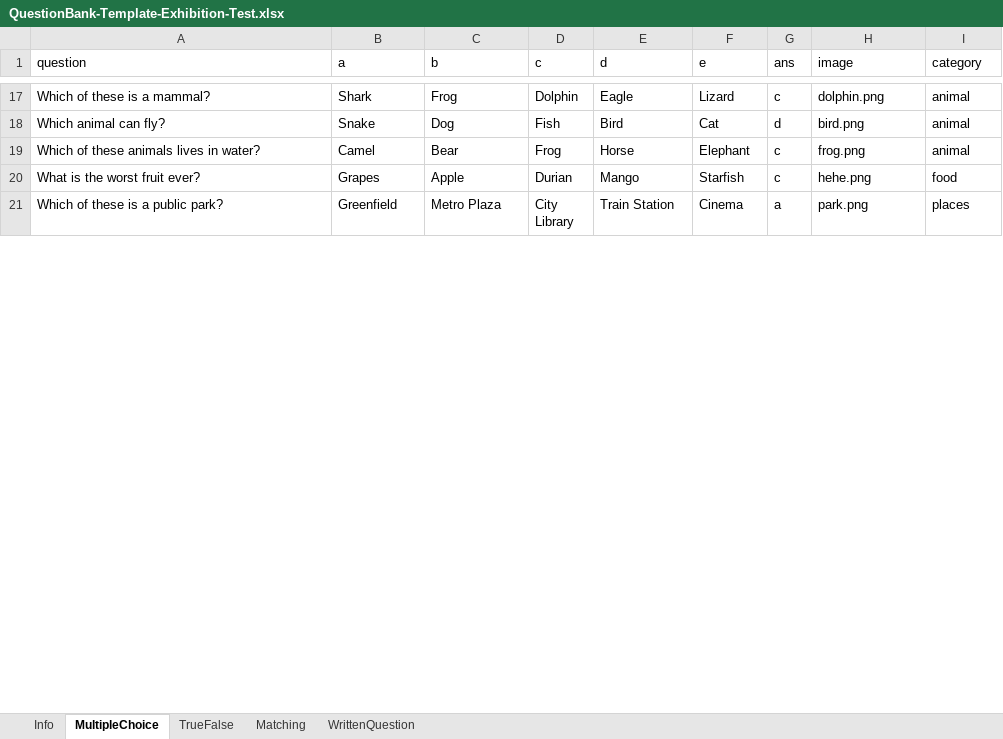
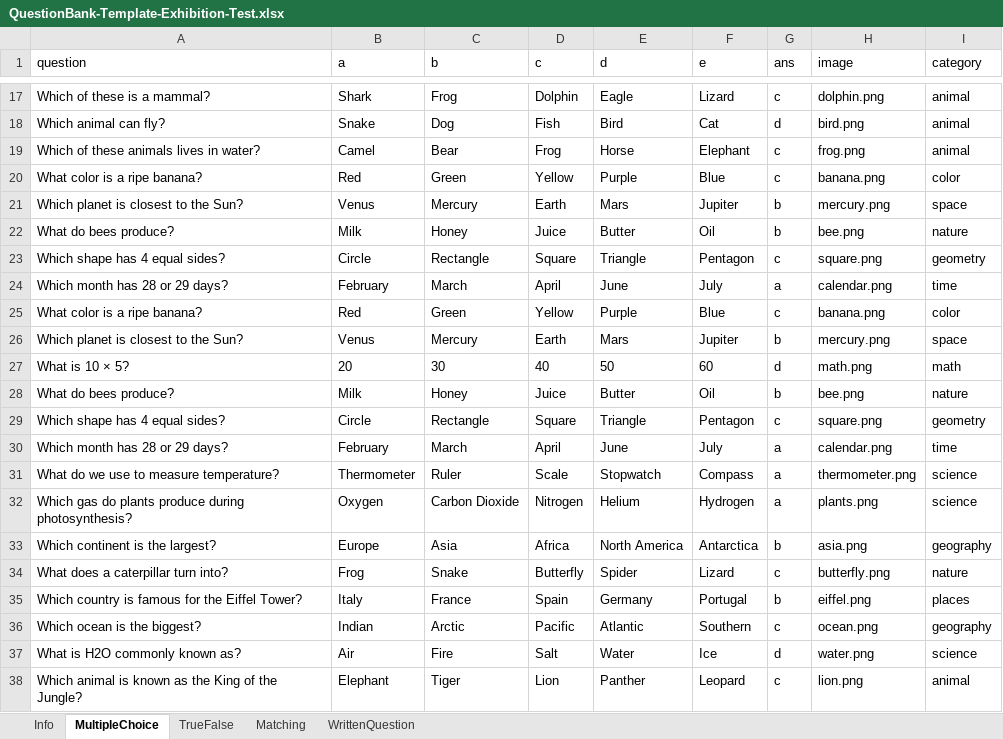
Before and after one commit to juliaizbroke/SeniorProject1, an Excel workbook: test_files/QuestionBank-Template-Exhibition-Test.xlsx, sheet MultipleChoice, drawn as a sheet; only a part is shown, gaps mark what is left out; the shorter side is filled out with more unchanged rows; values as stored, in another font and other column widths than the file's, no borders; removed rows and columns are numbered as before the commit, all else as after; the diff covers the shown part only; the diff names each change by its address in the sheet, - before the commit and + after, or states it on an @@ line.

Commit message:
duplicate detector fixed can use integers as  choices now

```diff
--- a/test_files/QuestionBank-Template-Exhibition-Test.xlsx (sheet MultipleChoice)
+++ b/test_files/QuestionBank-Template-Exhibition-Test.xlsx (sheet MultipleChoice)
-row 20: What is the worst fruit ever? | Grapes | Apple | Durian | Mango | Starfish | c | hehe.png | food
+row 20: What color is a ripe banana? | Red | Green | Yellow | Purple | Blue | c | banana.png | color
+row 21: Which planet is closest to the Sun? | Venus | Mercury | Earth | Mars | Jupiter | b | mercury.png | space
+row 22: What do bees produce? | Milk | Honey | Juice | Butter | Oil | b | bee.png | nature
+row 23: Which shape has 4 equal sides? | Circle | Rectangle | Square | Triangle | Pentagon | c | square.png | geometry
+row 24: Which month has 28 or 29 days? | February | March | April | June | July | a | calendar.png | time
+row 25: What color is a ripe banana? | Red | Green | Yellow | Purple | Blue | c | banana.png | color
+row 26: Which planet is closest to the Sun? | Venus | Mercury | Earth | Mars | Jupiter | b | mercury.png | space
+row 27: What is 10 × 5? | 20 | 30 | 40 | 50 | 60 | d | math.png | math
+row 28: What do bees produce? | Milk | Honey | Juice | Butter | Oil | b | bee.png | nature
+row 29: Which shape has 4 equal sides? | Circle | Rectangle | Square | Triangle | Pentagon | c | square.png | geometry
+row 30: Which month has 28 or 29 days? | February | March | April | June | July | a | calendar.png | time
+row 31: What do we use to measure temperature? | Thermometer | Ruler | Scale | Stopwatch | Compass | a | thermometer.png | science
+row 32: Which gas do plants produce during photosynthesis? | Oxygen | Carbon Dioxide | Nitrogen | Helium | Hydrogen | a | plants.png | science
+row 33: Which continent is the largest? | Europe | Asia | Africa | North America | Antarctica | b | asia.png | geography
+row 34: What does a caterpillar turn into? | Frog | Snake | Butterfly | Spider | Lizard | c | butterfly.png | nature
+row 35: Which country is famous for the Eiffel Tower? | Italy | France | Spain | Germany | Portugal | b | eiffel.png | places
+row 36: Which ocean is the biggest? | Indian | Arctic | Pacific | Atlantic | Southern | c | ocean.png | geography
+row 37: What is H2O commonly known as? | Air | Fire | Salt | Water | Ice | d | water.png | science
+row 38: Which animal is known as the King of the Jungle? | Elephant | Tiger | Lion | Panther | Leopard | c | lion.png | animal
```
Also changed, not shown: 67 added rows and 1 removed row elsewhere in this sheet, sheet TrueFalse, sheet Info, 2 other files.
